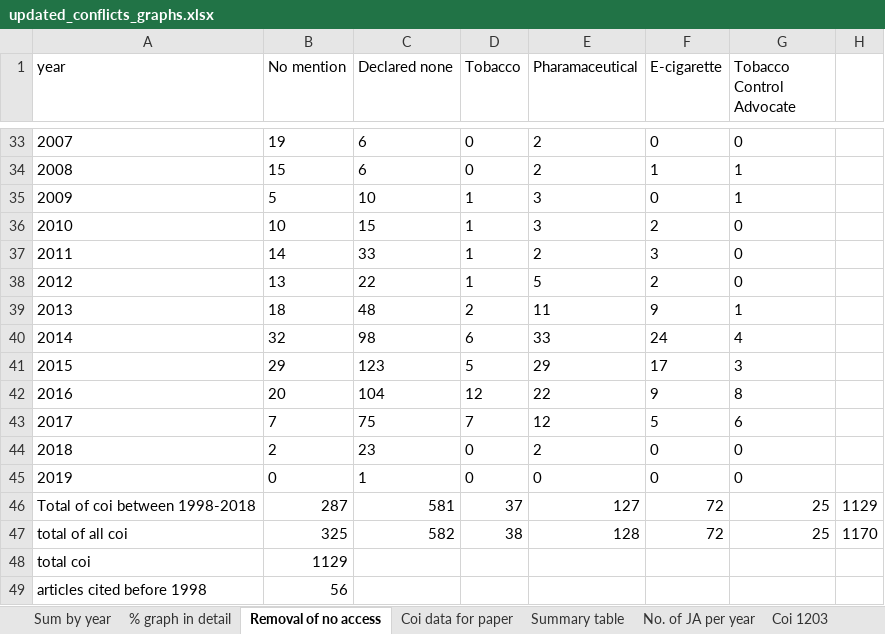
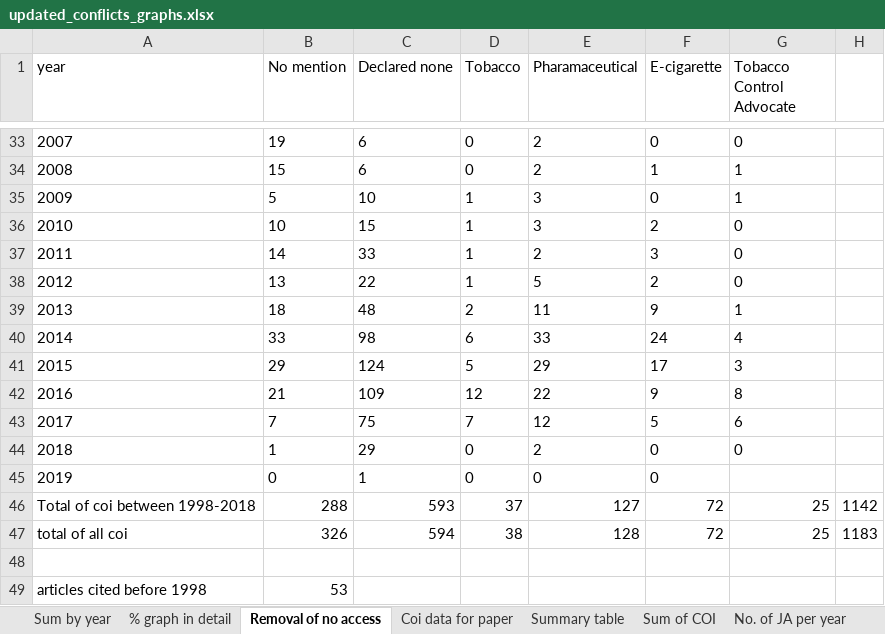
Before and after one commit to marissasmith8/Citation-Network-Analysis, an Excel workbook: data/updated_conflicts_graphs.xlsx, sheet Removal of no access, drawn as a sheet; only a part is shown, gaps mark what is left out; values as stored, in another font and other column widths than the file's, no borders; charts and pictures not drawn; the diff names each change by its address in the sheet, - before the commit and + after, or states it on an @@ line.

```diff
--- a/data/updated_conflicts_graphs.xlsx (sheet Removal of no access)
+++ b/data/updated_conflicts_graphs.xlsx (sheet Removal of no access)
+sheet tab: Sum of COI
-B40 (No mention): 32
+B40 (No mention): 33
-C41 (Declared none): 123
+C41 (Declared none): 124
-B42 (No mention): 20
+B42 (No mention): 21
-C42 (Declared none): 104
+C42 (Declared none): 109
-B44 (No mention): 2
+B44 (No mention): 1
-C44 (Declared none): 23
+C44 (Declared none): 29
-G45 (Tobacco Control Advocate): 0
+G45 (Tobacco Control Advocate): (empty)
-B46 (No mention): 287
+B46 (No mention): 288
-C46 (Declared none): 581
+C46 (Declared none): 593
-H46: 1129
+H46: 1142
-B47 (No mention): 325
+B47 (No mention): 326
-C47 (Declared none): 582
+C47 (Declared none): 594
-H47: 1170
+H47: 1183
-row 48: total coi | 1129
+row 48: (empty)
-B49 (No mention): 56
+B49 (No mention): 53
```
Also changed, not shown: sheet Coi 1203, sheet Summary table, sheet Coi data for paper, sheet No. of JA per year, sheet Sum by year, formulas that keep their value, charts or pictures, 2 other files.
